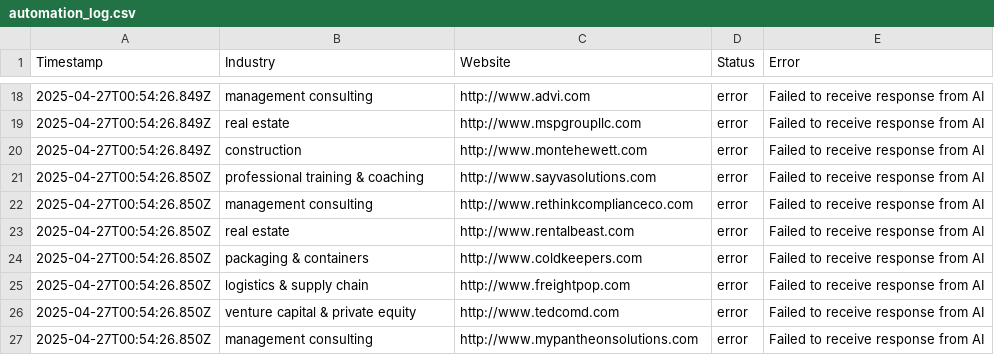
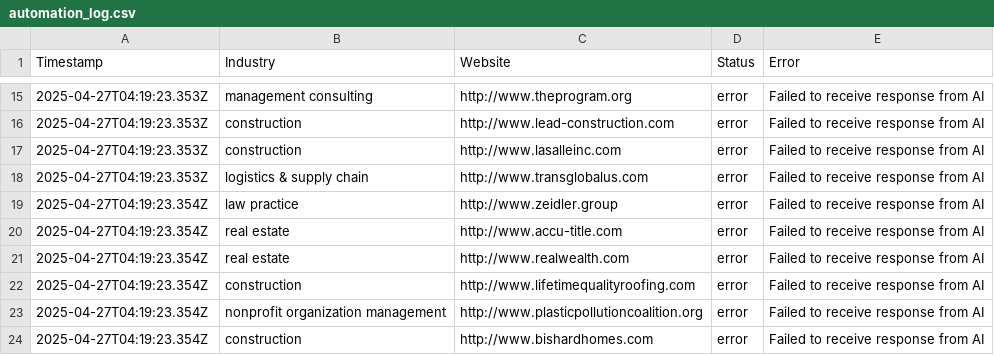
Before and after one commit to calvinbeighle/site-agent, a CSV file: src/lovable_automation/websitebuilder/automation_log.csv, drawn as a sheet; only a part is shown, gaps mark what is left out; the diff covers the shown part only.

```diff
--- a/src/lovable_automation/websitebuilder/automation_log.csv
+++ b/src/lovable_automation/websitebuilder/automation_log.csv
@@ -18,10 +15,10 @@ Timestamp,Industry,Website,Status,Error
-2025-04-27T00:54:26.849Z,management consulting,http://www.advi.com,error,Failed to receive response from AI
-2025-04-27T00:54:26.849Z,real estate,http://www.mspgroupllc.com,error,Failed to receive response from AI
-2025-04-27T00:54:26.849Z,construction,http://www.montehewett.com,error,Failed to receive response from AI
-2025-04-27T00:54:26.850Z,professional training & coaching,http://www.sayvasolutions.com,error,Failed to receive response from AI
-2025-04-27T00:54:26.850Z,management consulting,http://www.rethinkcomplianceco.com,error,Failed to receive response from AI
-2025-04-27T00:54:26.850Z,real estate,http://www.rentalbeast.com,error,Failed to receive response from AI
-2025-04-27T00:54:26.850Z,packaging & containers,http://www.coldkeepers.com,error,Failed to receive response from AI
-2025-04-27T00:54:26.850Z,logistics & supply chain,http://www.freightpop.com,error,Failed to receive response from AI
-2025-04-27T00:54:26.850Z,venture capital & private equity,http://www.tedcomd.com,error,Failed to receive response from AI
-2025-04-27T00:54:26.850Z,management consulting,http://www.mypantheonsolutions.com,error,Failed to receive response from AI
+2025-04-27T04:19:23.353Z,management consulting,http://www.theprogram.org,error,Failed to receive response from AI
+2025-04-27T04:19:23.353Z,construction,http://www.lead-construction.com,error,Failed to receive response from AI
+2025-04-27T04:19:23.353Z,construction,http://www.lasalleinc.com,error,Failed to receive response from AI
+2025-04-27T04:19:23.353Z,logistics & supply chain,http://www.transglobalus.com,error,Failed to receive response from AI
+2025-04-27T04:19:23.354Z,law practice,http://www.zeidler.group,error,Failed to receive response from AI
+2025-04-27T04:19:23.354Z,real estate,http://www.accu-title.com,error,Failed to receive response from AI
+2025-04-27T04:19:23.354Z,real estate,http://www.realwealth.com,error,Failed to receive response from AI
+2025-04-27T04:19:23.354Z,construction,http://www.lifetimequalityroofing.com,error,Failed to receive response from AI
+2025-04-27T04:19:23.354Z,nonprofit organization management,http://www.plasticpollutioncoalition.org,error,Failed to receive response from AI
+2025-04-27T04:19:23.354Z,construction,http://www.bishardhomes.com,error,Failed to receive response from AI
```
Also changed, not shown: 2 added rows, 5 removed rows and 28 edited cells elsewhere in this file, 16 other files.
